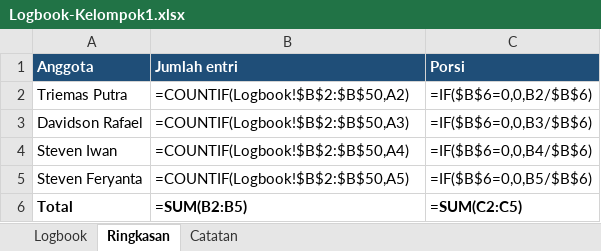
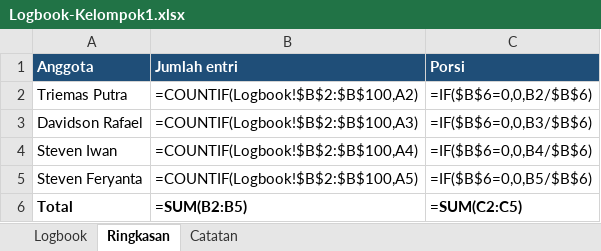
Before and after one commit to UKRIDA-Developer-Team/SIMBULL-SMART, an Excel workbook: deliverables/logbook/Logbook-Kelompok1.xlsx, sheet Ringkasan, drawn as a sheet; values as stored, in another font and other column widths than the file's, no borders; formulas without a stored value are shown as written; the diff names each change by its address in the sheet, - before the commit and + after, or states it on an @@ line.

Commit message:
docs(uts): refresh case data, spreadsheet and logbook
- uts_data.py picks 8 test-set students covering all five alternatives from
  the new reference rows; spreadsheet and report rebuilt (10 of 10 students
  match the app for profiles A, B and C, max difference 6.7E-16).
- UTS report and README use the full-file Kaggle numbers and the real-data
  results.
- Logbook: earlier entries unchanged; four entries added for 16-17 Nov.

```diff
--- a/deliverables/logbook/Logbook-Kelompok1.xlsx (sheet Ringkasan)
+++ b/deliverables/logbook/Logbook-Kelompok1.xlsx (sheet Ringkasan)
-B2 (Jumlah entri): =COUNTIF(Logbook!$B$2:$B$50,A2)
+B2 (Jumlah entri): =COUNTIF(Logbook!$B$2:$B$100,A2)
-B3 (Jumlah entri): =COUNTIF(Logbook!$B$2:$B$50,A3)
+B3 (Jumlah entri): =COUNTIF(Logbook!$B$2:$B$100,A3)
-B4 (Jumlah entri): =COUNTIF(Logbook!$B$2:$B$50,A4)
+B4 (Jumlah entri): =COUNTIF(Logbook!$B$2:$B$100,A4)
-B5 (Jumlah entri): =COUNTIF(Logbook!$B$2:$B$50,A5)
+B5 (Jumlah entri): =COUNTIF(Logbook!$B$2:$B$100,A5)
```
Also changed, not shown: sheet Logbook, deliverables/uts/Perhitungan-SMART-SPK-Kecemasan.xlsx, 7 other files.
